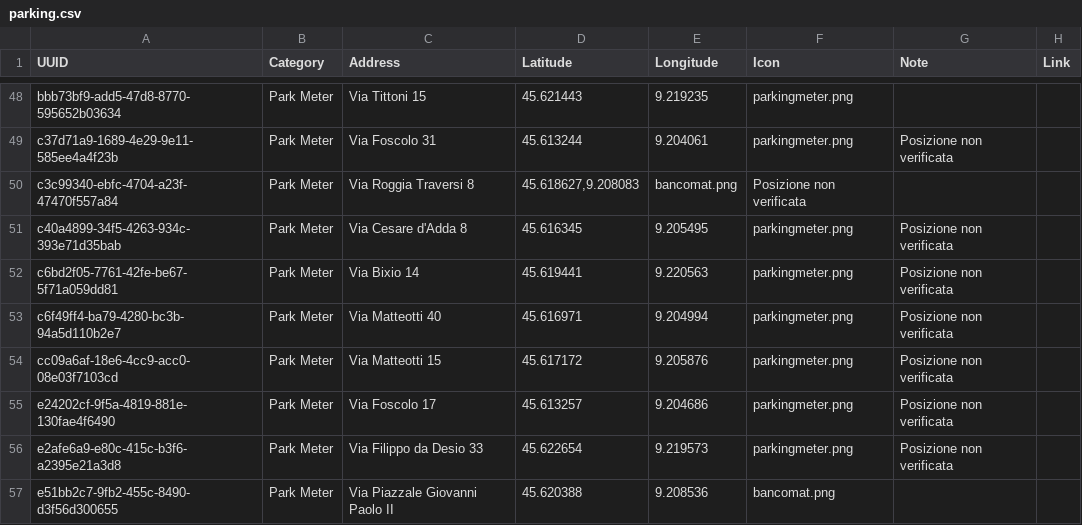
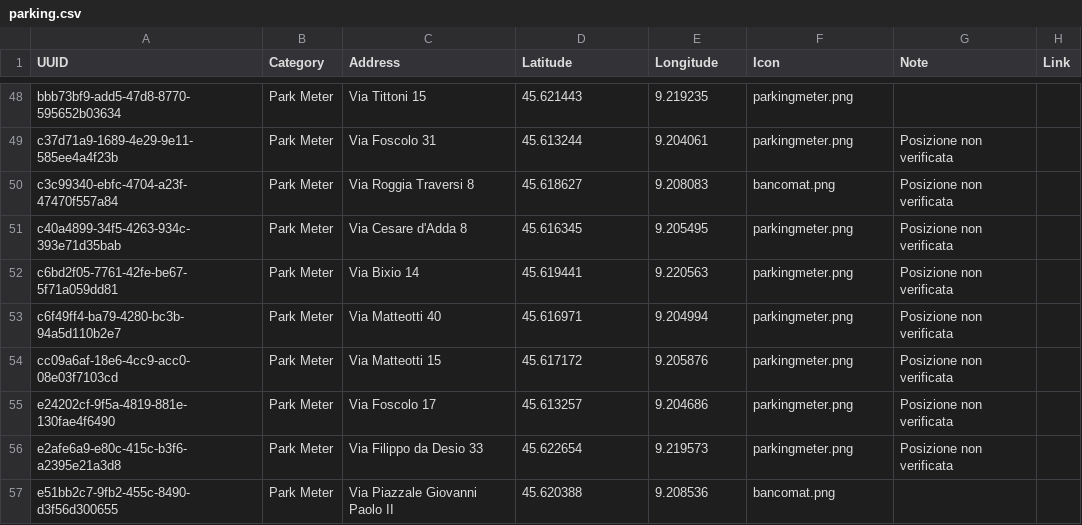
Before and after one commit to comune-desio/opendata, a CSV file: parking.csv, drawn as a sheet; only a part is shown, gaps mark what is left out.

Commit message:
Update parking.csv

```diff
--- a/parking.csv
+++ b/parking.csv
@@ -49,3 +49,3 @@ bbb73bf9-add5-47d8-8770-595652b03634,Park Meter,Via Tittoni 15,45.621443,9.21923
 c37d71a9-1689-4e29-9e11-585ee4a4f23b,Park Meter,Via Foscolo 31,45.613244,9.204061,parkingmeter.png,"Posizione non verificata",""
-c3c99340-ebfc-4704-a23f-47470f557a84,Park Meter,Via Roggia Traversi 8," 45.618627,9.208083",bancomat.png,"Posizione non verificata",""
+c3c99340-ebfc-4704-a23f-47470f557a84,Park Meter,Via Roggia Traversi 8,45.618627,9.208083,bancomat.png,"Posizione non verificata",""
 c40a4899-34f5-4263-934c-393e71d35bab,Park Meter,Via Cesare d'Adda 8,45.616345,9.205495,parkingmeter.png,"Posizione non verificata",""
```
